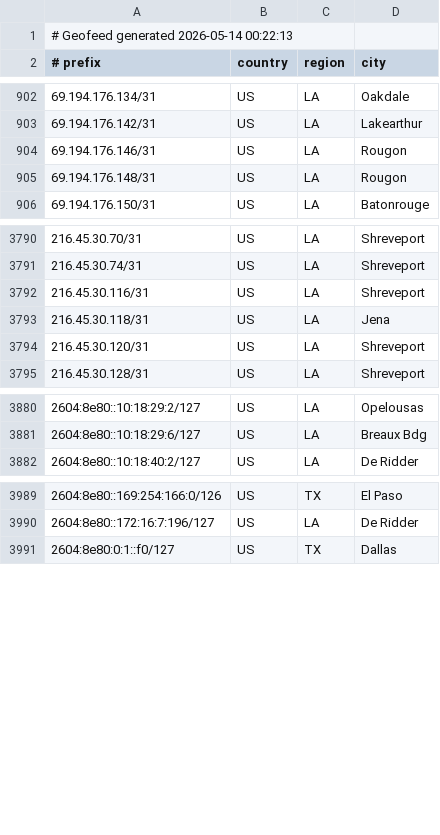
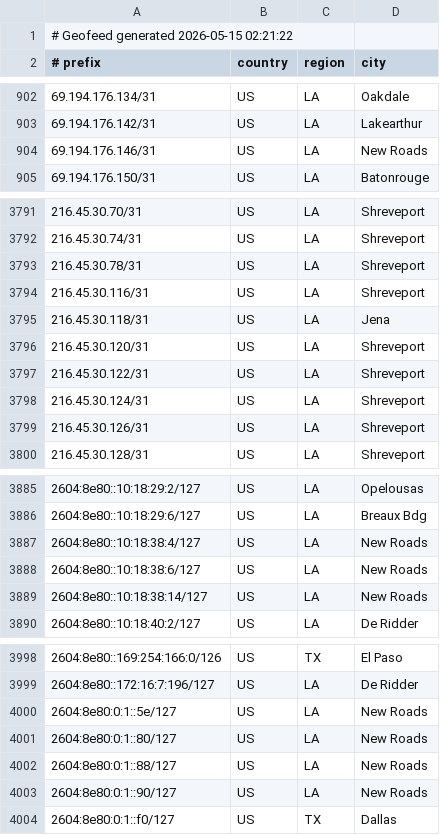
Before and after one commit to conterranae/geofeed, a CSV file: geofeed.csv, drawn as a sheet; only a part is shown, gaps mark what is left out; the diff covers the shown part only.

Commit message:
Update geofeed - 2026-05-15 02:22:53

```diff
--- a/geofeed.csv
+++ b/geofeed.csv
@@ -1,2 +1,2 @@
-# Geofeed generated 2026-05-14 00:22:13
+# Geofeed generated 2026-05-15 02:21:22
 # prefix,country,region,city
@@ -903,4 +903,3 @@
 69.194.176.142/31,US,LA,Lakearthur
-69.194.176.146/31,US,LA,Rougon
-69.194.176.148/31,US,LA,Rougon
+69.194.176.146/31,US,LA,New Roads
 69.194.176.150/31,US,LA,Batonrouge
@@ -3791,2 +3792,3 @@
 216.45.30.74/31,US,LA,Shreveport
+216.45.30.78/31,US,LA,Shreveport
 216.45.30.116/31,US,LA,Shreveport
@@ -3794,2 +3796,5 @@
 216.45.30.120/31,US,LA,Shreveport
+216.45.30.122/31,US,LA,Shreveport
+216.45.30.124/31,US,LA,Shreveport
+216.45.30.126/31,US,LA,Shreveport
 216.45.30.128/31,US,LA,Shreveport
@@ -3881,2 +3886,5 @@
 2604:8e80::10:18:29:6/127,US,LA,Breaux Bdg
+2604:8e80::10:18:38:4/127,US,LA,New Roads
+2604:8e80::10:18:38:6/127,US,LA,New Roads
+2604:8e80::10:18:38:14/127,US,LA,New Roads
 2604:8e80::10:18:40:2/127,US,LA,De Ridder
@@ -3990,2 +3999,6 @@
 2604:8e80::172:16:7:196/127,US,LA,De Ridder
+2604:8e80:0:1::5e/127,US,LA,New Roads
+2604:8e80:0:1::80/127,US,LA,New Roads
+2604:8e80:0:1::88/127,US,LA,New Roads
+2604:8e80:0:1::90/127,US,LA,New Roads
 2604:8e80:0:1::f0/127,US,TX,Dallas
```
Also changed, not shown: 4 added rows, 1 removed row and 9 edited cells elsewhere in this file.
